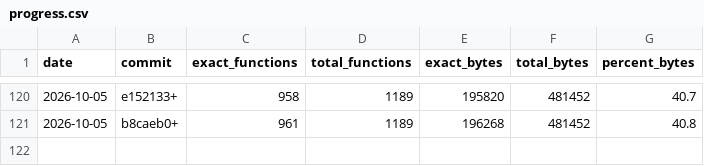
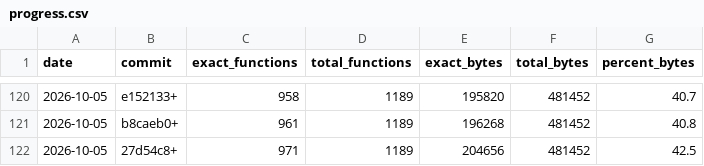
Before and after one commit to LANCommander/THPS, a CSV file: decomp/progress.csv, drawn as a sheet; only a part is shown, gaps mark what is left out; the diff names each change by its address in the sheet, - before the commit and + after, or states it on an @@ line.

```diff
--- a/decomp/progress.csv
+++ b/decomp/progress.csv
+row 122: 2026-10-05 | 27d54c8+ | 971 | 1189 | 204656 | 481452 | 42.5
```
Also changed, not shown: decomp/matched.tsv, decomp/nearmiss.tsv, 25 other files.
